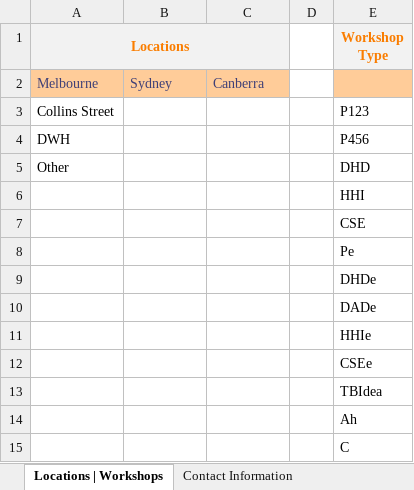
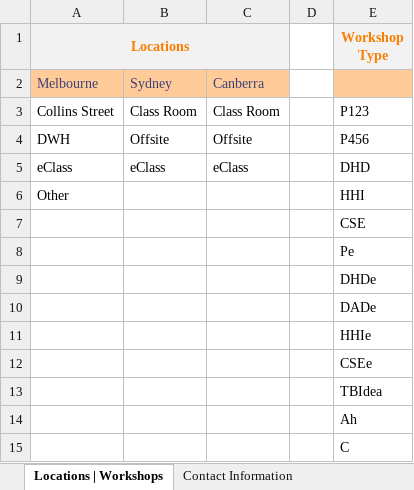
Before and after one commit to omjadas/swen90014-2019-bi-bilby, an Excel workbook: src/ExcelSheetIO/BigIssueRostering.xlsx, sheet Locations | Workshops, drawn as a sheet; values as stored, in another font and other column widths than the file's, no borders; removed rows and columns are numbered as before the commit, all else as after; the diff names each change by its address in the sheet, - before the commit and + after, or states it on an @@ line.

```diff
--- a/src/ExcelSheetIO/BigIssueRostering.xlsx (sheet Locations | Workshops)
+++ b/src/ExcelSheetIO/BigIssueRostering.xlsx (sheet Locations | Workshops)
-B3: (empty)
+B3: Class Room
-C3: (empty)
+C3: Class Room
-B4: (empty)
+B4: Offsite
-C4: (empty)
+C4: Offsite
+row 5: eClass | eClass | eClass |  | DHD
-E6 (Workshop Type): DHD
+E6 (Workshop Type): HHI
-row 6:  |  |  |  | HHI
```
Also changed, not shown: sheet Melbourne, sheet Facilitators | GuestSpeakers, sheet Contact Information, 1 other file.
